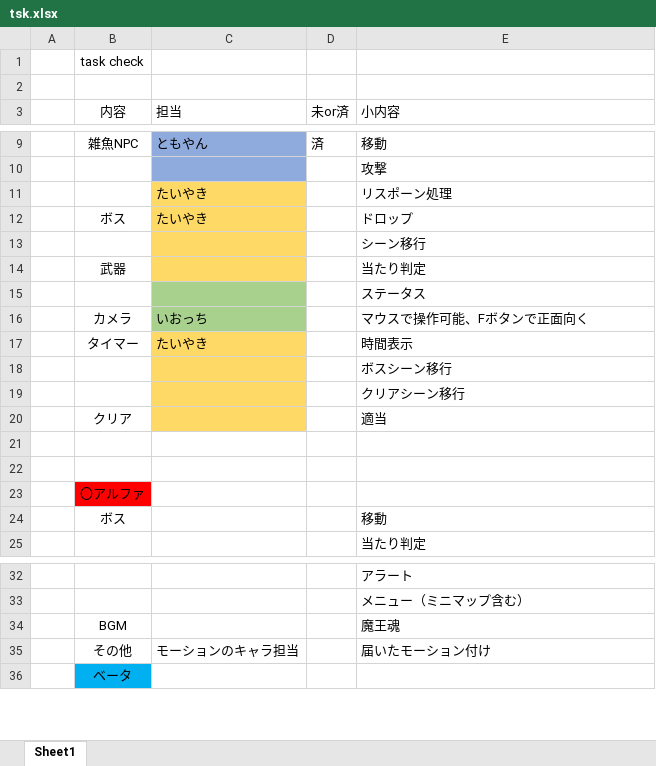
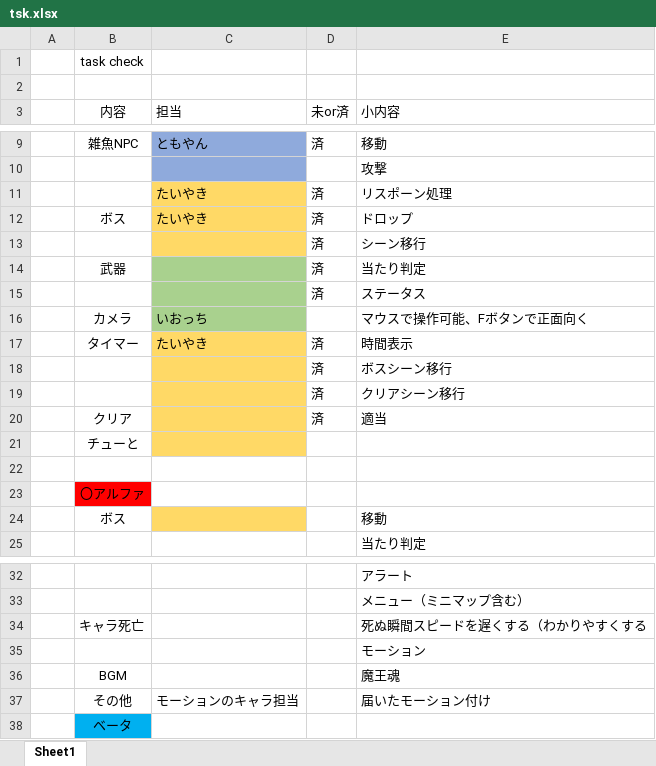
Before and after one commit to Ajakong/GFF1, an Excel workbook: tsk.xlsx, sheet Sheet1, drawn as a sheet; only a part is shown, gaps mark what is left out; values as stored, in another font and other column widths than the file's, no borders; the diff names each change by its address in the sheet, - before the commit and + after, or states it on an @@ line.

```diff
--- a/tsk.xlsx (sheet Sheet1)
+++ b/tsk.xlsx (sheet Sheet1)
-D11:D15 (未or済): (empty)
+D11:D15 (未or済): 済
-C14 fill: #FFD966
+C14 fill: #A9D18E
-D17:D20 (未or済): (empty)
+D17:D20 (未or済): 済
-B21 (内容): (empty)
+B21 (内容): チューと
-C21 fill: none
+C21 fill: #FFD966
-C24 fill: none
+C24 fill: #FFD966
+row 34:  | キャラ死亡 |  |  | 死ぬ瞬間スピードを遅くする（わかりやすくする
+row 35:  |  |  |  | モーション
```
Also changed, not shown: 2 other files.
